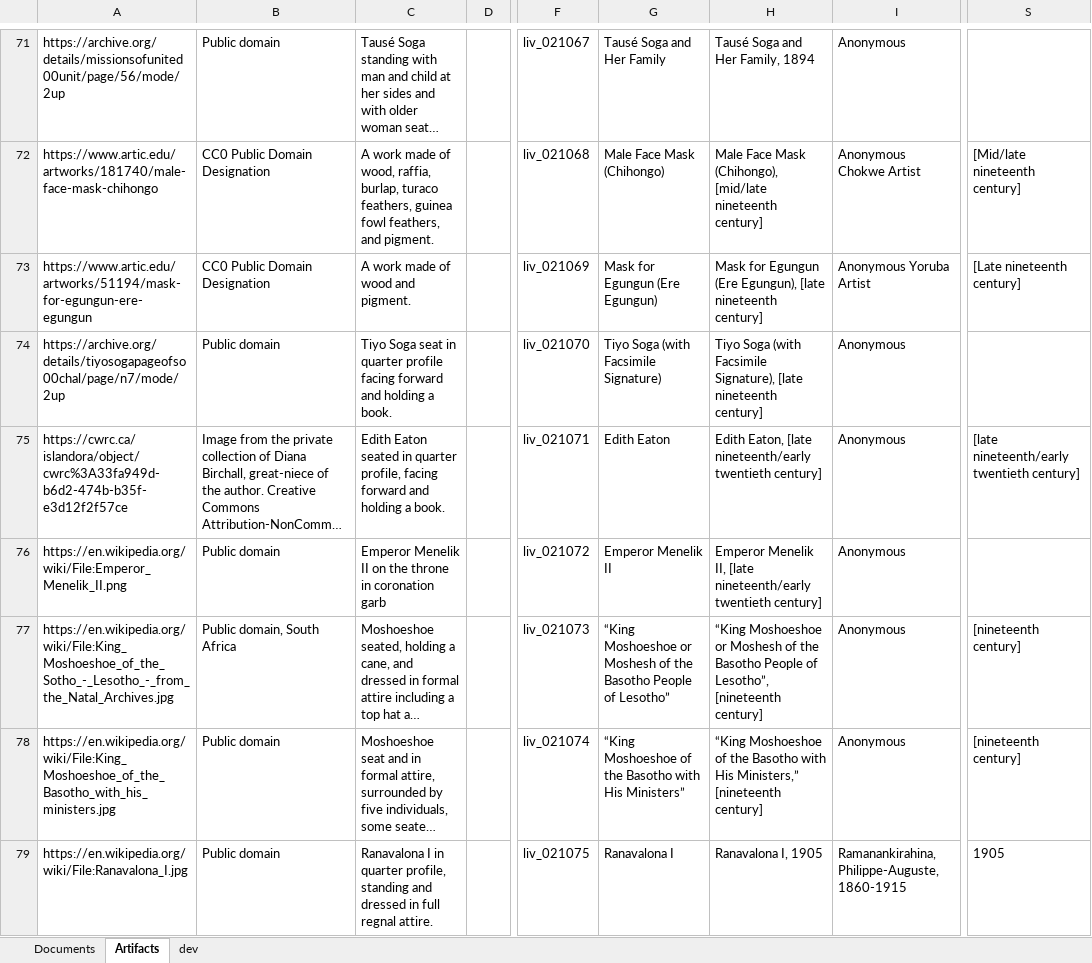
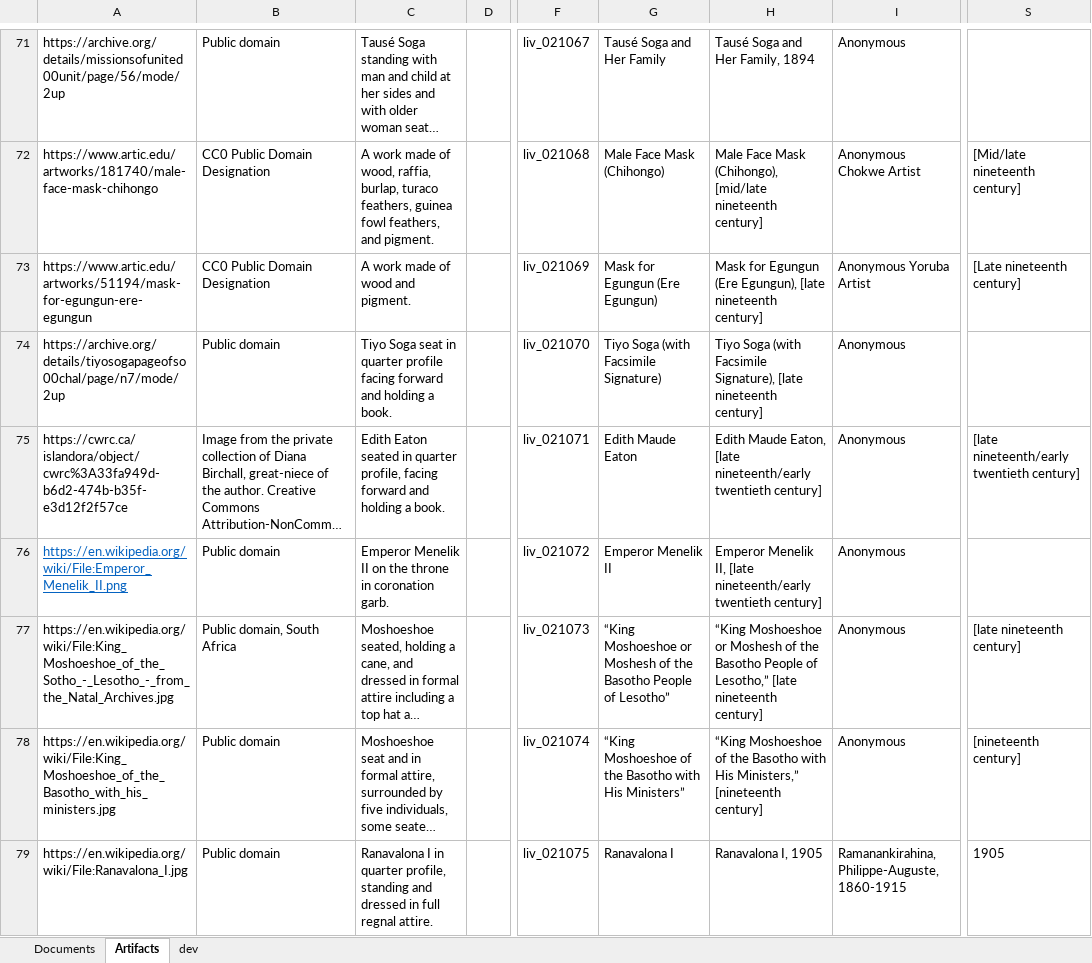
Before and after one commit to livingstoneonline/onemorevoice, an Excel workbook: transcriptions/OMV-MODS-worksheet.xlsx, sheet Artifacts, drawn as a sheet; only a part is shown, gaps mark what is left out; long unchanged cells end in …; values as stored, in another font and other column widths than the file's, no borders; the diff names each change by its address in the sheet, - before the commit and + after, or states it on an @@ line.

Commit message:
update mods

```diff
--- a/transcriptions/OMV-MODS-worksheet.xlsx (sheet Artifacts)
+++ b/transcriptions/OMV-MODS-worksheet.xlsx (sheet Artifacts)
-G75: Edith Eaton
+G75: Edith Maude Eaton
-H75: Edith Eaton, [late…
+H75: Edith Maude Eaton, [late…
@@ A76 underline: off → on, text colour: black → #0563C1 @@
-C76: …in coronation garb
+C76: …in coronation garb.
-H77: …People of Lesotho”, [nineteenth century]
+H77: …People of Lesotho,” [late nineteenth century]
-S77: [nineteenth century]
+S77: [late nineteenth century]
```
